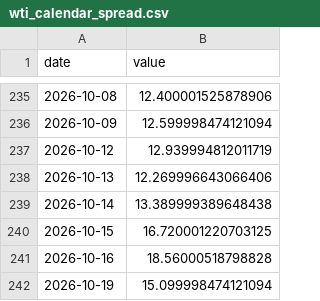
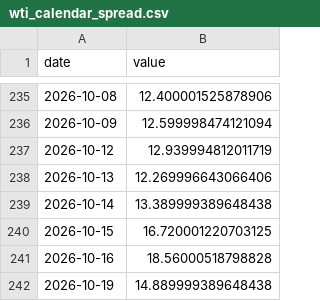
Before and after one commit to fcela/frb-heat-index, a CSV file: data/pulse/crossmarket/wti_calendar_spread.csv, drawn as a sheet; only a part is shown, gaps mark what is left out.

Commit message:
Weekly market-pulse update: 8 new indicator series + commentary refresh
Build 2026-10-19T13:18Z (incremental): 41/42 live, 0 errors. New series:
EPU daily 15,266 obs (last 2026-10-18), SF news sentiment 17,067 obs,
GPR threats 501 monthly obs, VVIX 5,127 obs, NFCI credit 2,910 obs,
SLOOS 146 obs, plus the two manual feeds (CMI 4 readings, CFO optimism
5 readings). The refresh tails of the pre-existing series came out
identical to the same-day Actions refresh already on main, so this
commit carries only the new indicators' data (and the WTI spread tail)
plus the regenerated _meta.json and site bundle, now with the upgraded
commentary for all 42 cards.

```diff
--- a/data/pulse/crossmarket/wti_calendar_spread.csv
+++ b/data/pulse/crossmarket/wti_calendar_spread.csv
@@ -241,2 +241,2 @@ date,value
 2026-10-16,18.56000518798828
-2026-10-19,15.099998474121094
+2026-10-19,14.889999389648438
```
Also changed, not shown: 10 other files.
